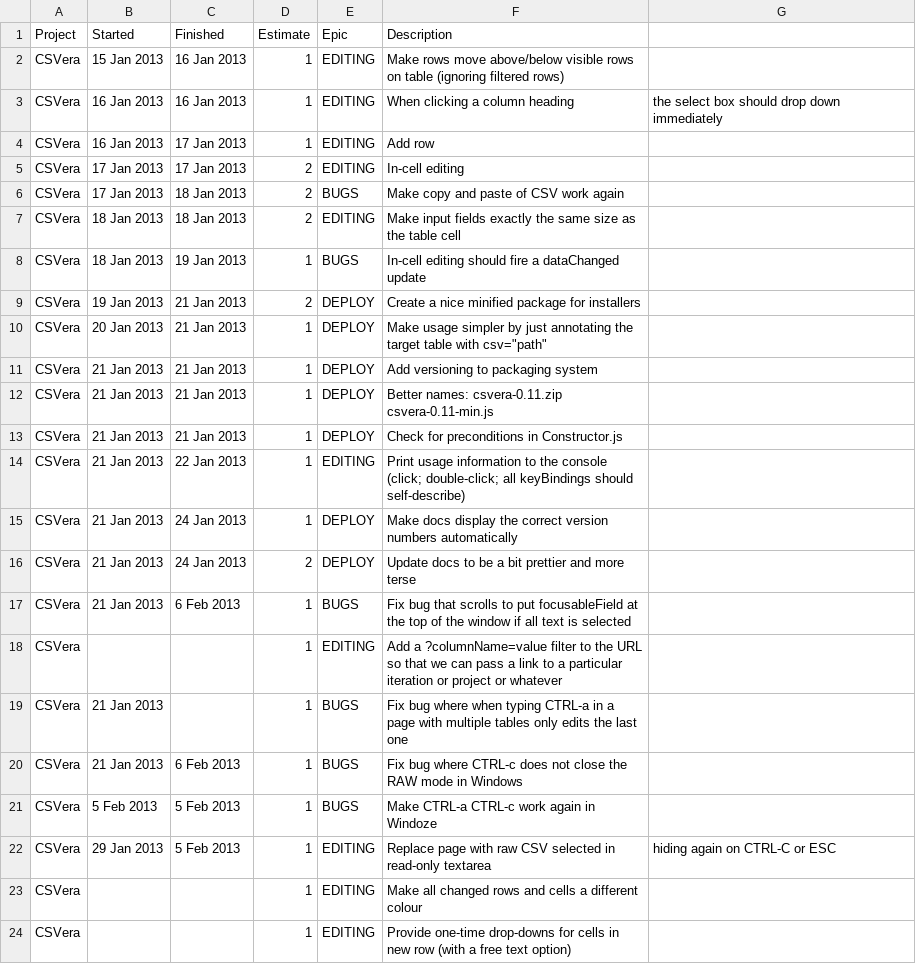
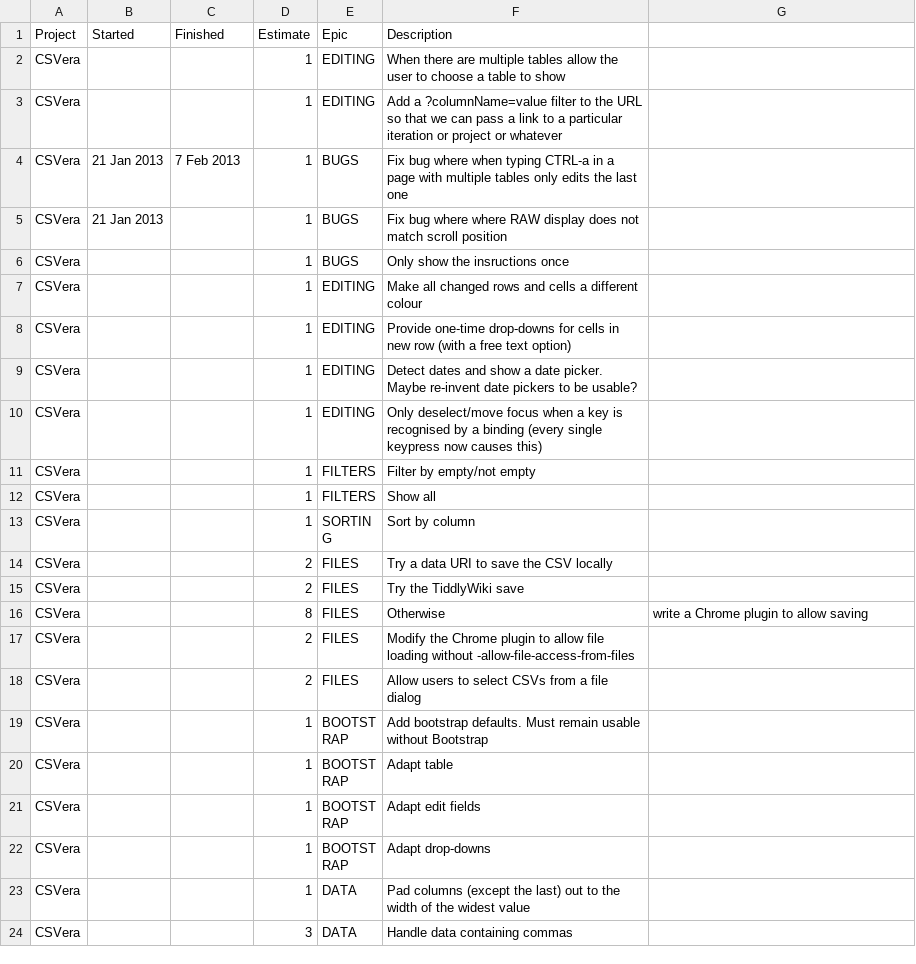
Before and after one commit to agmenc/CSVera, a CSV file: csvera.csv, drawn as a sheet; only a part is shown; the shorter side is filled out with more unchanged rows.

Commit message:
Fix bug where RAW mode only applies to the last table.

```diff
--- a/csvera.csv
+++ b/csvera.csv
@@ -1,23 +1,7 @@
 Project,Started     ,Finished    ,Estimate,Epic     ,Description
-CSVera ,15 Jan 2013 ,16 Jan 2013 ,1       ,EDITING  ,Make rows move above/below visible rows on table (ignoring filtered rows)
-CSVera ,16 Jan 2013 ,16 Jan 2013 ,1       ,EDITING  ,When clicking a column heading, the select box should drop down immediately
-CSVera ,16 Jan 2013 ,17 Jan 2013 ,1       ,EDITING  ,Add row
-CSVera ,17 Jan 2013 ,17 Jan 2013 ,2       ,EDITING  ,In-cell editing
-CSVera ,17 Jan 2013 ,18 Jan 2013 ,2       ,BUGS     ,Make copy and paste of CSV work again
-CSVera ,18 Jan 2013 ,18 Jan 2013 ,2       ,EDITING  ,Make input fields exactly the same size as the table cell
-CSVera ,18 Jan 2013 ,19 Jan 2013 ,1       ,BUGS     ,In-cell editing should fire a dataChanged update
-CSVera ,19 Jan 2013 ,21 Jan 2013 ,2       ,DEPLOY   ,Create a nice minified package for installers
-CSVera ,20 Jan 2013 ,21 Jan 2013 ,1       ,DEPLOY   ,Make usage simpler by just annotating the target table with csv="path"
-CSVera ,21 Jan 2013 ,21 Jan 2013 ,1       ,DEPLOY   ,Add versioning to packaging system
-CSVera ,21 Jan 2013 ,21 Jan 2013 ,1       ,DEPLOY   ,Better names: csvera-0.11.zip csvera-0.11-min.js
-CSVera ,21 Jan 2013 ,21 Jan 2013 ,1       ,DEPLOY   ,Check for preconditions in Constructor.js
-CSVera ,21 Jan 2013 ,22 Jan 2013 ,1       ,EDITING  ,Print usage information to the console (click; double-click; all keyBindings should self-describe)
-CSVera ,21 Jan 2013 ,24 Jan 2013 ,1       ,DEPLOY   ,Make docs display the correct version numbers automatically
-CSVera ,21 Jan 2013 ,24 Jan 2013 ,2       ,DEPLOY   ,Update docs to be a bit prettier and more terse
-CSVera ,21 Jan 2013 ,6 Feb 2013  ,1       ,BUGS     ,Fix bug that scrolls to put focusableField at the top of the window if all text is selected
+CSVera ,            ,            ,1       ,EDITING  ,When there are multiple tables allow the user to choose a table to show
 CSVera ,            ,            ,1       ,EDITING  ,Add a ?columnName=value filter to the URL so that we can pass a link to a particular iteration or project or whatever
-CSVera ,21 Jan 2013 ,            ,1       ,BUGS     ,Fix bug where when typing CTRL-a in a page with multiple tables only edits the last one
-CSVera ,21 Jan 2013 ,6 Feb 2013  ,1       ,BUGS     ,Fix bug where CTRL-c does not close the RAW mode in Windows
-CSVera ,5 Feb 2013  ,5 Feb 2013  ,1       ,BUGS     ,Make CTRL-a CTRL-c work again in Windoze
-CSVera ,29 Jan 2013 ,5 Feb 2013  ,1       ,EDITING  ,Replace page with raw CSV selected in read-only textarea, hiding again on CTRL-C or ESC
+CSVera ,21 Jan 2013 ,7 Feb 2013  ,1       ,BUGS     ,Fix bug where when typing CTRL-a in a page with multiple tables only edits the last one
+CSVera ,21 Jan 2013 ,            ,1       ,BUGS     ,Fix bug where where RAW display does not match scroll position
+CSVera ,            ,            ,1       ,BUGS     ,Only show the insructions once
 CSVera ,            ,            ,1       ,EDITING  ,Make all changed rows and cells a different colour
```
Also changed, not shown: 4 other files.
